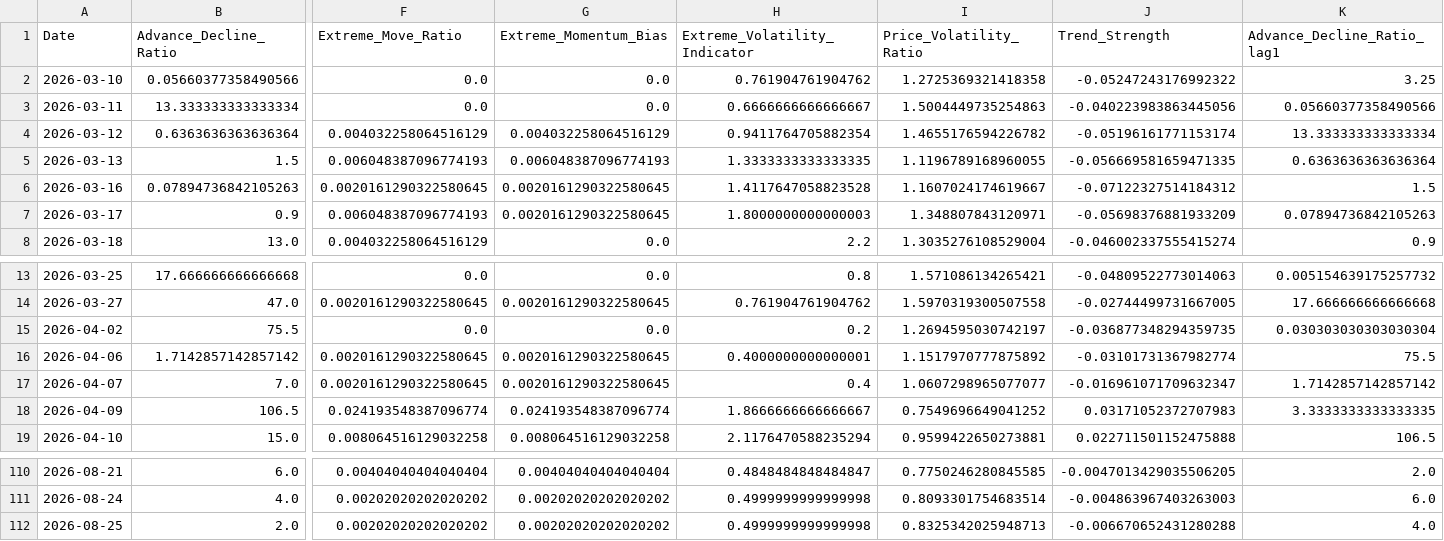
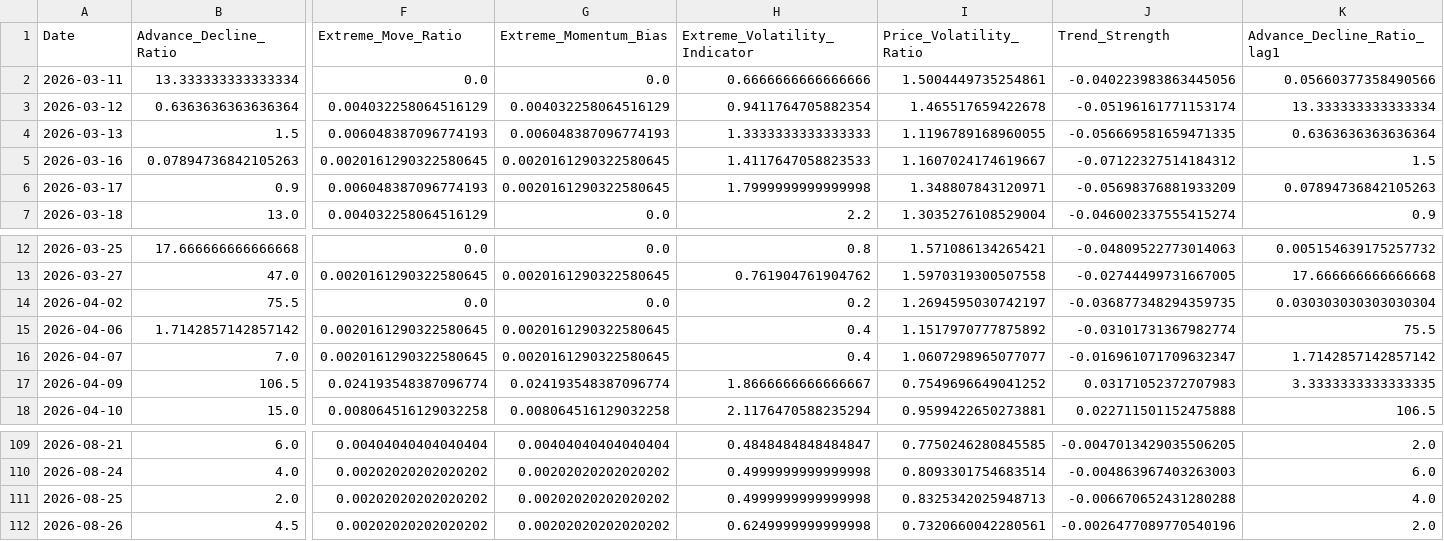
Before and after one commit to upendra-18/Multi-Regime-Market-State-Detection---Adaptive-Capital-Allocation-System, a CSV file: data/features.csv, drawn as a sheet; only a part is shown, gaps mark what is left out; removed rows and columns are numbered as before the commit, all else as after; rows hold the shown columns only; the diff names each change by its address in the sheet, - before the commit and + after, or states it on an @@ line.

```diff
--- a/data/features.csv
+++ b/data/features.csv
-row 2: 2026-03-10 | 0.05660377358490566 | 0.0 | 0.0 | 0.761904761904762 | 1.2725369321418358 | -0.05247243176992322 | 3.25
-H2 (Extreme_Volatility_Indicator): 0.6666666666666667
+H2 (Extreme_Volatility_Indicator): 0.6666666666666666
-I2 (Price_Volatility_Ratio): 1.5004449735254863
+I2 (Price_Volatility_Ratio): 1.5004449735254861
-I3 (Price_Volatility_Ratio): 1.4655176594226782
+I3 (Price_Volatility_Ratio): 1.465517659422678
-H4 (Extreme_Volatility_Indicator): 1.3333333333333335
+H4 (Extreme_Volatility_Indicator): 1.3333333333333333
-H5 (Extreme_Volatility_Indicator): 1.4117647058823528
+H5 (Extreme_Volatility_Indicator): 1.4117647058823533
-H6 (Extreme_Volatility_Indicator): 1.8000000000000003
+H6 (Extreme_Volatility_Indicator): 1.7999999999999998
-H15 (Extreme_Volatility_Indicator): 0.4000000000000001
+H15 (Extreme_Volatility_Indicator): 0.4
+row 112: 2026-08-26 | 4.5 | 0.00202020202020202 | 0.00202020202020202 | 0.6249999999999998 | 0.7320660042280561 | -0.0026477089770540196 | 2.0
```
Also changed, not shown: data/daily_summary.csv, 1 other file.
